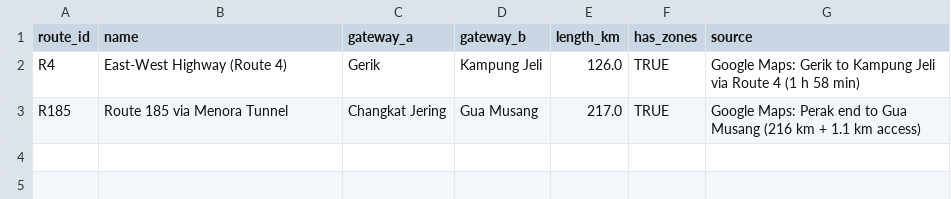
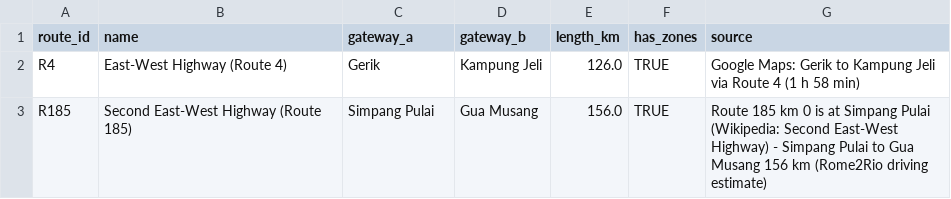
Before and after one commit to cs201-proj-G2-T4/cs201-project, a CSV file: data/zones(augmented data)/routes.csv, drawn as a sheet.

```diff
--- a/data/zones(augmented data)/routes.csv
+++ b/data/zones(augmented data)/routes.csv
@@ -2,2 +2,2 @@ route_id,name,gateway_a,gateway_b,length_km,has_zones,source
 R4,East-West Highway (Route 4),Gerik,Kampung Jeli,126.0,TRUE,Google Maps: Gerik to Kampung Jeli via Route 4 (1 h 58 min)
-R185,Route 185 via Menora Tunnel,Changkat Jering,Gua Musang,217.0,TRUE,Google Maps: Perak end to Gua Musang (216 km + 1.1 km access)
+R185,Second East-West Highway (Route 185),Simpang Pulai,Gua Musang,156.0,TRUE,Route 185 km 0 is at Simpang Pulai (Wikipedia: Second East-West Highway) - Simpang Pulai to Gua Musang 156 km (Rome2Rio driving estimate)
```
Also changed, not shown: 04_ApproachB/outputs/run_2026-11-07_1556/exp2_departure_sweep.csv, data/zones(augmented data)/gateways.csv, 53 other files.
